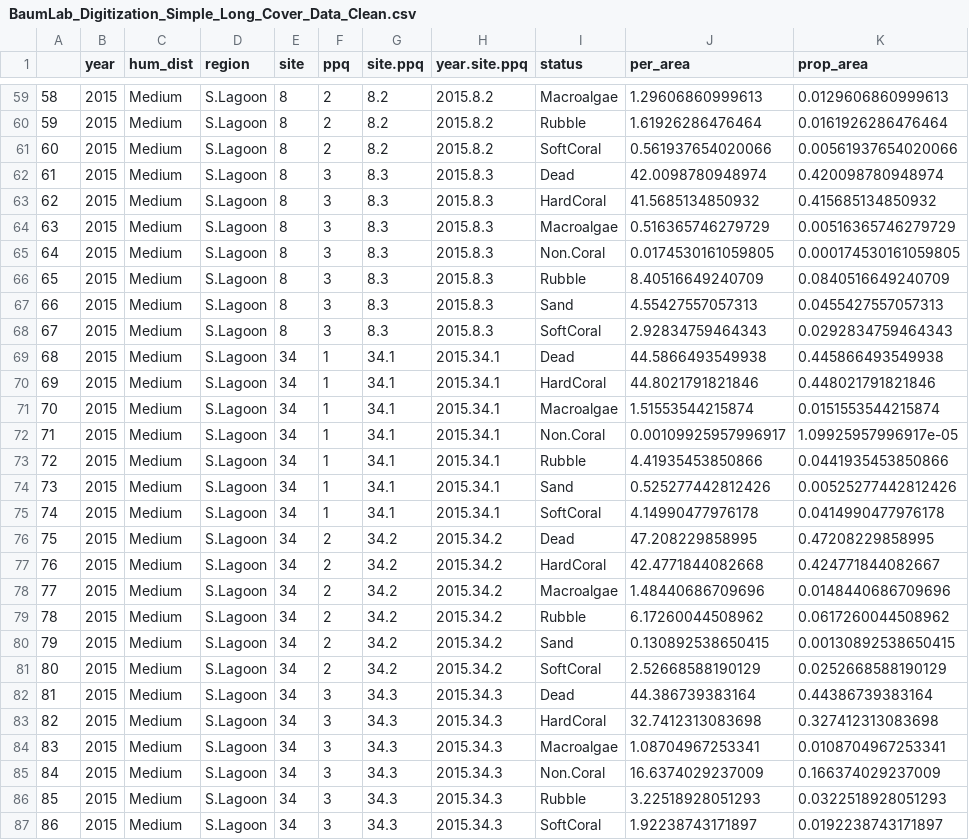
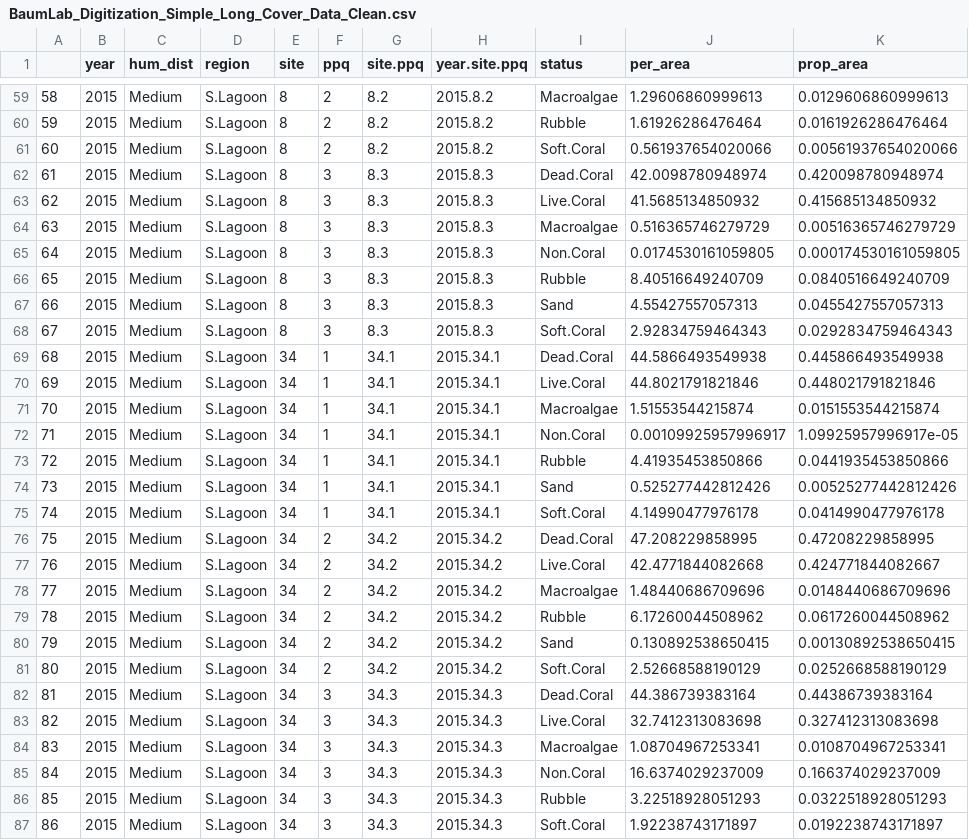
Before and after one commit to baumlab/Bruce_MPQ_Analysis, a CSV file: Data/BaumLab_Digitization_Simple_Long_Cover_Data_Clean.csv, drawn as a sheet; only a part is shown, gaps mark what is left out; the diff covers the shown part only.

```diff
--- a/Data/BaumLab_Digitization_Simple_Long_Cover_Data_Clean.csv
+++ b/Data/BaumLab_Digitization_Simple_Long_Cover_Data_Clean.csv
@@ -60,5 +60,5 @@
 "59","2015","Medium","S.Lagoon","8",2,"8.2","2015.8.2","Rubble",1.61926286476464,0.0161926286476464
-"60","2015","Medium","S.Lagoon","8",2,"8.2","2015.8.2","SoftCoral",0.561937654020066,0.00561937654020066
-"61","2015","Medium","S.Lagoon","8",3,"8.3","2015.8.3","Dead",42.0098780948974,0.420098780948974
-"62","2015","Medium","S.Lagoon","8",3,"8.3","2015.8.3","HardCoral",41.5685134850932,0.415685134850932
+"60","2015","Medium","S.Lagoon","8",2,"8.2","2015.8.2","Soft.Coral",0.561937654020066,0.00561937654020066
+"61","2015","Medium","S.Lagoon","8",3,"8.3","2015.8.3","Dead.Coral",42.0098780948974,0.420098780948974
+"62","2015","Medium","S.Lagoon","8",3,"8.3","2015.8.3","Live.Coral",41.5685134850932,0.415685134850932
 "63","2015","Medium","S.Lagoon","8",3,"8.3","2015.8.3","Macroalgae",0.516365746279729,0.00516365746279729
@@ -67,5 +67,5 @@
 "66","2015","Medium","S.Lagoon","8",3,"8.3","2015.8.3","Sand",4.55427557057313,0.0455427557057313
-"67","2015","Medium","S.Lagoon","8",3,"8.3","2015.8.3","SoftCoral",2.92834759464343,0.0292834759464343
-"68","2015","Medium","S.Lagoon","34",1,"34.1","2015.34.1","Dead",44.5866493549938,0.445866493549938
-"69","2015","Medium","S.Lagoon","34",1,"34.1","2015.34.1","HardCoral",44.8021791821846,0.448021791821846
+"67","2015","Medium","S.Lagoon","8",3,"8.3","2015.8.3","Soft.Coral",2.92834759464343,0.0292834759464343
+"68","2015","Medium","S.Lagoon","34",1,"34.1","2015.34.1","Dead.Coral",44.5866493549938,0.445866493549938
+"69","2015","Medium","S.Lagoon","34",1,"34.1","2015.34.1","Live.Coral",44.8021791821846,0.448021791821846
 "70","2015","Medium","S.Lagoon","34",1,"34.1","2015.34.1","Macroalgae",1.51553544215874,0.0151553544215874
@@ -74,5 +74,5 @@
 "73","2015","Medium","S.Lagoon","34",1,"34.1","2015.34.1","Sand",0.525277442812426,0.00525277442812426
-"74","2015","Medium","S.Lagoon","34",1,"34.1","2015.34.1","SoftCoral",4.14990477976178,0.0414990477976178
-"75","2015","Medium","S.Lagoon","34",2,"34.2","2015.34.2","Dead",47.208229858995,0.47208229858995
-"76","2015","Medium","S.Lagoon","34",2,"34.2","2015.34.2","HardCoral",42.4771844082668,0.424771844082667
+"74","2015","Medium","S.Lagoon","34",1,"34.1","2015.34.1","Soft.Coral",4.14990477976178,0.0414990477976178
+"75","2015","Medium","S.Lagoon","34",2,"34.2","2015.34.2","Dead.Coral",47.208229858995,0.47208229858995
+"76","2015","Medium","S.Lagoon","34",2,"34.2","2015.34.2","Live.Coral",42.4771844082668,0.424771844082667
 "77","2015","Medium","S.Lagoon","34",2,"34.2","2015.34.2","Macroalgae",1.48440686709696,0.0148440686709696
@@ -80,5 +80,5 @@
 "79","2015","Medium","S.Lagoon","34",2,"34.2","2015.34.2","Sand",0.130892538650415,0.00130892538650415
-"80","2015","Medium","S.Lagoon","34",2,"34.2","2015.34.2","SoftCoral",2.52668588190129,0.0252668588190129
-"81","2015","Medium","S.Lagoon","34",3,"34.3","2015.34.3","Dead",44.386739383164,0.44386739383164
-"82","2015","Medium","S.Lagoon","34",3,"34.3","2015.34.3","HardCoral",32.7412313083698,0.327412313083698
+"80","2015","Medium","S.Lagoon","34",2,"34.2","2015.34.2","Soft.Coral",2.52668588190129,0.0252668588190129
+"81","2015","Medium","S.Lagoon","34",3,"34.3","2015.34.3","Dead.Coral",44.386739383164,0.44386739383164
+"82","2015","Medium","S.Lagoon","34",3,"34.3","2015.34.3","Live.Coral",32.7412313083698,0.327412313083698
 "83","2015","Medium","S.Lagoon","34",3,"34.3","2015.34.3","Macroalgae",1.08704967253341,0.0108704967253341
@@ -86,2 +86,2 @@
 "85","2015","Medium","S.Lagoon","34",3,"34.3","2015.34.3","Rubble",3.22518928051293,0.0322518928051293
-"86","2015","Medium","S.Lagoon","34",3,"34.3","2015.34.3","SoftCoral",1.92238743171897,0.0192238743171897
+"86","2015","Medium","S.Lagoon","34",3,"34.3","2015.34.3","Soft.Coral",1.92238743171897,0.0192238743171897
```
Also changed, not shown: 172 edited cells elsewhere in this file, Data/ArcMAP_MPQ_Complexity_FINAL.csv, Data/BaumLab_Digitization_Simple_Wide_PerCover_Data_Clean.csv, 22 other files.
